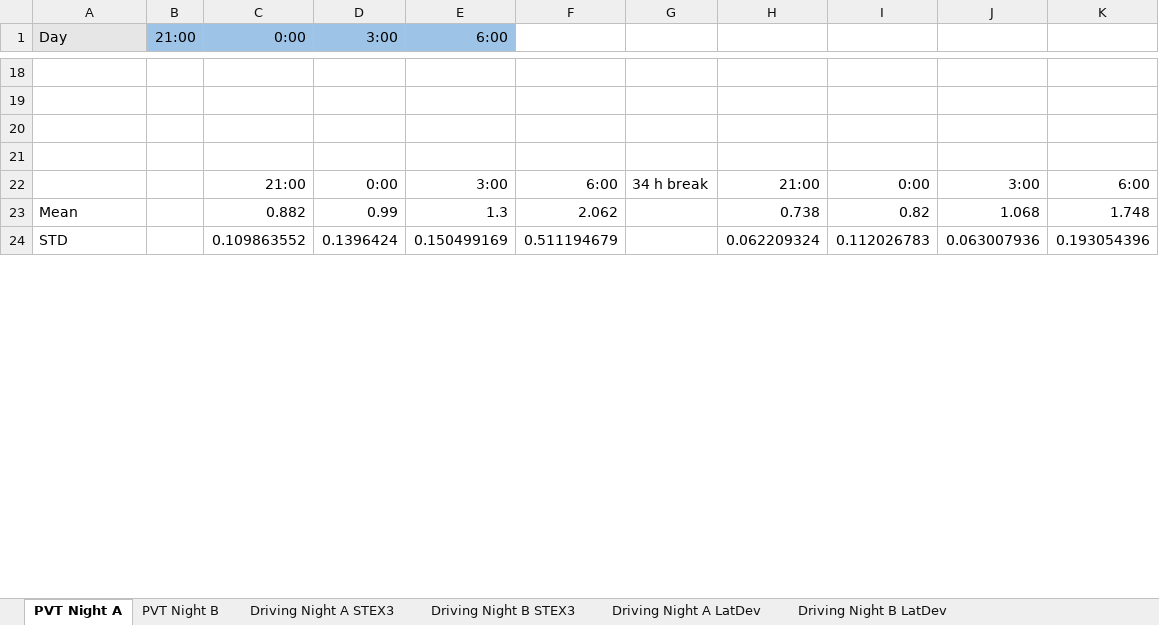
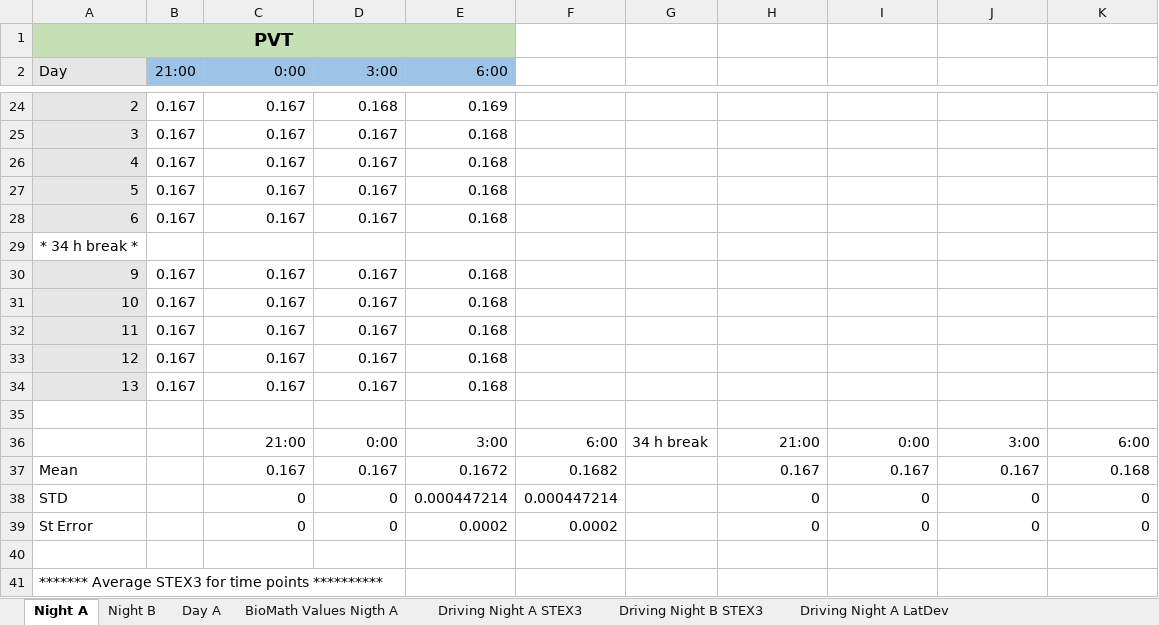
Before and after one commit to ehsanebk/driving-fatigue-vandongen, an Excel workbook: result/ResultA&B.xlsx, sheet Night A, drawn as a sheet; only a part is shown, gaps mark what is left out; values as stored, in another font and other column widths than the file's, no borders; charts and pictures not drawn; removed rows and columns are numbered as before the commit, all else as after; the diff covers the shown part only; the diff names each change by its address in the sheet, - before the commit and + after, or states it on an @@ line.

```diff
--- a/result/ResultA&B.xlsx (sheet Night A)
+++ b/result/ResultA&B.xlsx (sheet Night A)
-sheet tab: PVT Night A
+sheet tab: Night A
-sheet tab: PVT Night B
+sheet tab: Night B
+sheet tab: Day A
+sheet tab: BioMath Values Nigth A
+row 1: PVT
-A24:A26 fill: none
+A24:A26 fill: #E7E6E6
-row 24: (empty)
+row 24: 2 | 0.167 | 0.167 | 0.168 | 0.169
-row 25: (empty)
+row 25: 3 | 0.167 | 0.167 | 0.167 | 0.168
-row 26: (empty)
+row 26: 4 | 0.167 | 0.167 | 0.167 | 0.168
+row 27: 5 | 0.167 | 0.167 | 0.167 | 0.168
+row 28: 6 | 0.167 | 0.167 | 0.167 | 0.168
+row 29: * 34 h break *
+row 30: 9 | 0.167 | 0.167 | 0.167 | 0.168
+row 31: 10 | 0.167 | 0.167 | 0.167 | 0.168
+row 32: 11 | 0.167 | 0.167 | 0.167 | 0.168
+row 33: 12 | 0.167 | 0.167 | 0.167 | 0.168
+row 34: 13 | 0.167 | 0.167 | 0.167 | 0.168
-row 23: Mean |  | 0.882 | 0.99 | 1.3 | 2.062 |  | 0.738 | 0.82 | 1.068 | 1.748
+row 37: Mean |  | 0.167 | 0.167 | 0.1672 | 0.1682 |  | 0.167 | 0.167 | 0.167 | 0.168
+row 38: STD |  | 0 | 0 | 0.000447214 | 0.000447214 |  | 0 | 0 | 0 | 0
+row 39: St Error |  | 0 | 0 | 0.0002 | 0.0002 |  | 0 | 0 | 0 | 0
-row 40: STD |  | 0.109863552 | 0.1396424 | 0.150499169 | 0.511194679 |  | 0.062209324 | 0.112026783 | 0.063007936 | 0.193054396
+row 40: (empty)
+row 41: ******* Average STEX3 for time points **********
```
Also changed, not shown: 30 added rows, 9 removed rows, 21 edited cells, cell formats and merged cells elsewhere in this sheet, sheet Night B, sheet Driving Night A LatDev, charts or pictures, 13 other files.
